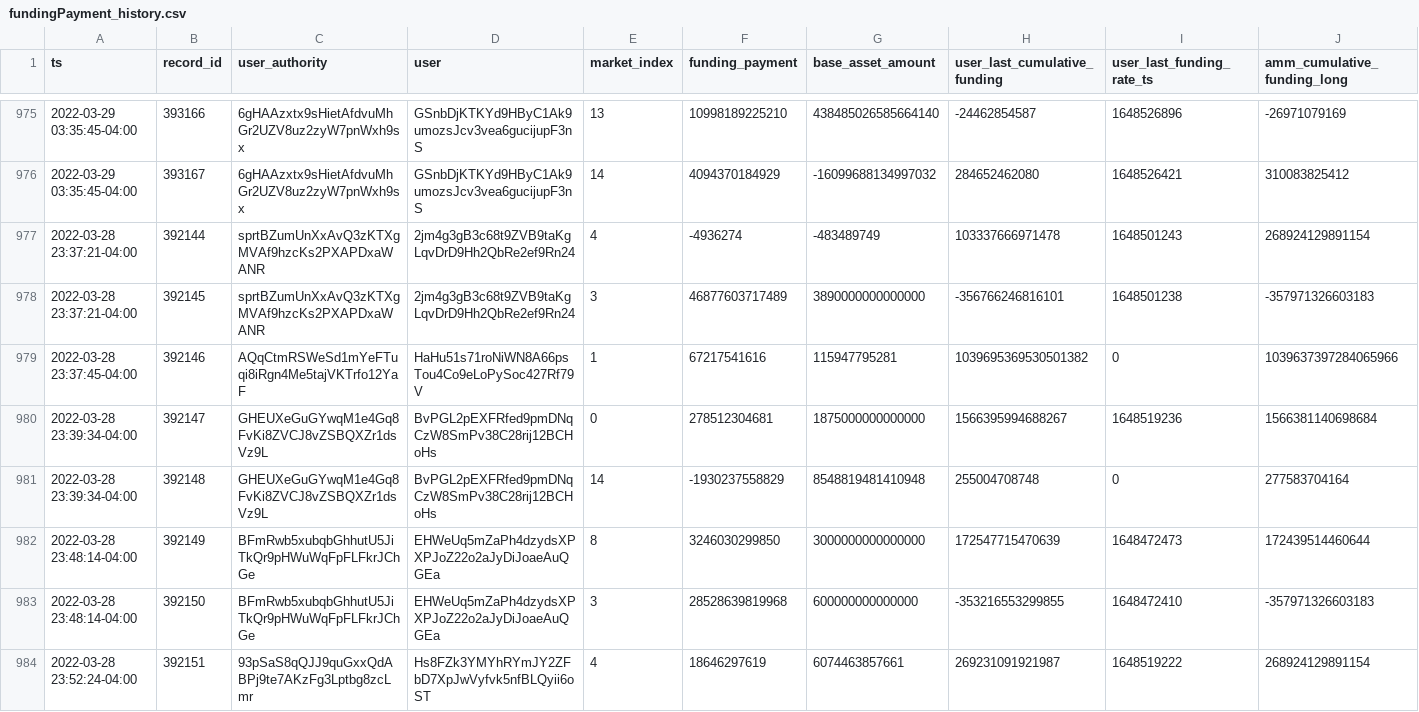
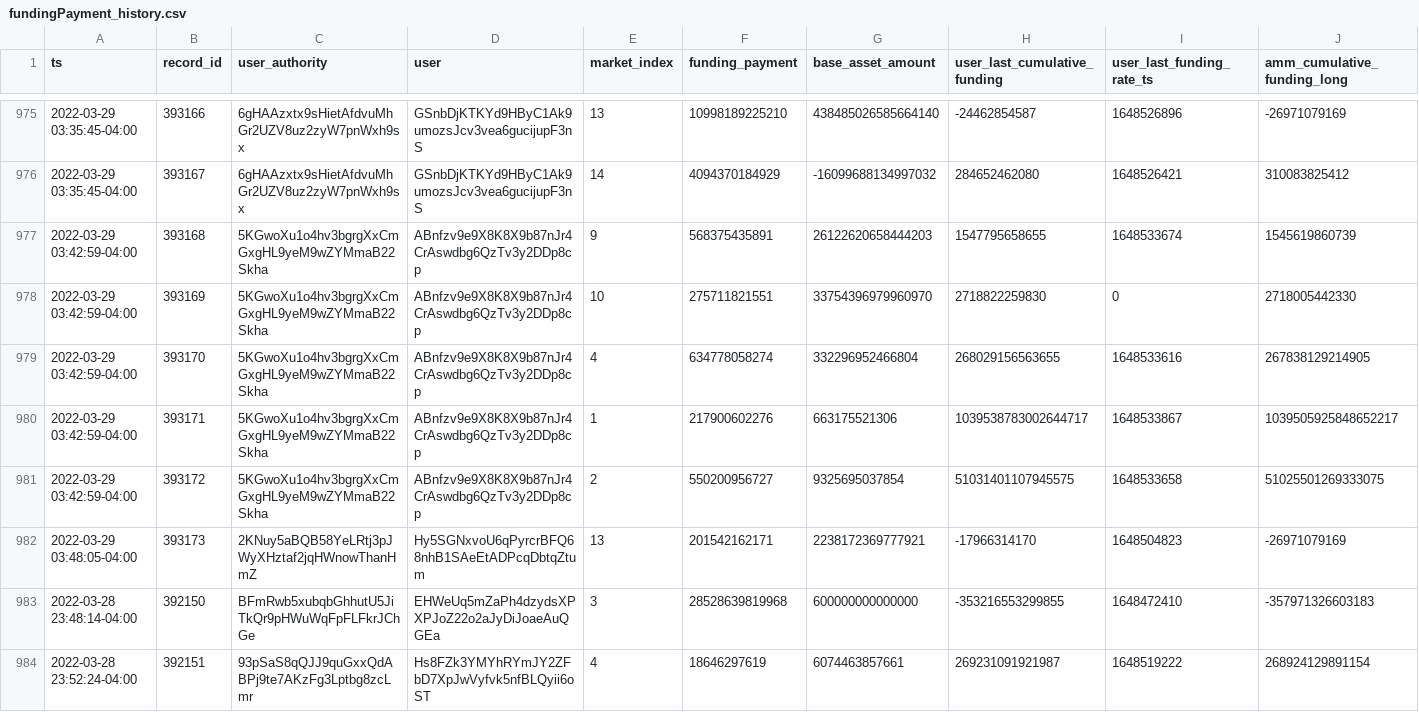
Before and after one commit to 0xbigz/drift-flat-data, a CSV file: data/fundingPayment_history.csv, drawn as a sheet; only a part is shown, gaps mark what is left out; removed rows and columns are numbered as before the commit, all else as after; rows hold the shown columns only; the diff names each change by its address in the sheet, - before the commit and + after, or states it on an @@ line.

```diff
--- a/data/fundingPayment_history.csv
+++ b/data/fundingPayment_history.csv
-row 977: 2022-03-28 23:37:21-04:00 | 392144 | sprtBZumUnXxAvQ3zKTXgMVAf9hzcKs2PXAPDxaWANR | 2jm4g3gB3c68t9ZVB9taKgLqvDrD9Hh2QbRe2ef9Rn24 | 4 | -4936274 | -483489749 | 103337666971478 | 1648501243 | 268924129891154
-row 978: 2022-03-28 23:37:21-04:00 | 392145 | sprtBZumUnXxAvQ3zKTXgMVAf9hzcKs2PXAPDxaWANR | 2jm4g3gB3c68t9ZVB9taKgLqvDrD9Hh2QbRe2ef9Rn24 | 3 | 46877603717489 | 3890000000000000 | -356766246816101 | 1648501238 | -357971326603183
-row 979: 2022-03-28 23:37:45-04:00 | 392146 | AQqCtmRSWeSd1mYeFTuqi8iRgn4Me5tajVKTrfo12YaF | HaHu51s71roNiWN8A66psTou4Co9eLoPySoc427Rf79V | 1 | 67217541616 | 115947795281 | 1039695369530501382 | 0 | 1039637397284065966
-row 980: 2022-03-28 23:39:34-04:00 | 392147 | GHEUXeGuGYwqM1e4Gq8FvKi8ZVCJ8vZSBQXZr1dsVz9L | BvPGL2pEXFRfed9pmDNqCzW8SmPv38C28rij12BCHoHs | 0 | 278512304681 | 1875000000000000 | 1566395994688267 | 1648519236 | 1566381140698684
-row 981: 2022-03-28 23:39:34-04:00 | 392148 | GHEUXeGuGYwqM1e4Gq8FvKi8ZVCJ8vZSBQXZr1dsVz9L | BvPGL2pEXFRfed9pmDNqCzW8SmPv38C28rij12BCHoHs | 14 | -1930237558829 | 8548819481410948 | 255004708748 | 0 | 277583704164
-row 982: 2022-03-28 23:48:14-04:00 | 392149 | BFmRwb5xubqbGhhutU5JiTkQr9pHWuWqFpFLFkrJChGe | EHWeUq5mZaPh4dzydsXPXPJoZ22o2aJyDiJoaeAuQGEa | 8 | 3246030299850 | 3000000000000000 | 172547715470639 | 1648472473 | 172439514460644
+row 977: 2022-03-29 03:42:59-04:00 | 393168 | 5KGwoXu1o4hv3bgrgXxCmGxgHL9yeM9wZYMmaB22Skha | ABnfzv9e9X8K8X9b87nJr4CrAswdbg6QzTv3y2DDp8cp | 9 | 568375435891 | 26122620658444203 | 1547795658655 | 1648533674 | 1545619860739
+row 978: 2022-03-29 03:42:59-04:00 | 393169 | 5KGwoXu1o4hv3bgrgXxCmGxgHL9yeM9wZYMmaB22Skha | ABnfzv9e9X8K8X9b87nJr4CrAswdbg6QzTv3y2DDp8cp | 10 | 275711821551 | 33754396979960970 | 2718822259830 | 0 | 2718005442330
+row 979: 2022-03-29 03:42:59-04:00 | 393170 | 5KGwoXu1o4hv3bgrgXxCmGxgHL9yeM9wZYMmaB22Skha | ABnfzv9e9X8K8X9b87nJr4CrAswdbg6QzTv3y2DDp8cp | 4 | 634778058274 | 332296952466804 | 268029156563655 | 1648533616 | 267838129214905
+row 980: 2022-03-29 03:42:59-04:00 | 393171 | 5KGwoXu1o4hv3bgrgXxCmGxgHL9yeM9wZYMmaB22Skha | ABnfzv9e9X8K8X9b87nJr4CrAswdbg6QzTv3y2DDp8cp | 1 | 217900602276 | 663175521306 | 1039538783002644717 | 1648533867 | 1039505925848652217
+row 981: 2022-03-29 03:42:59-04:00 | 393172 | 5KGwoXu1o4hv3bgrgXxCmGxgHL9yeM9wZYMmaB22Skha | ABnfzv9e9X8K8X9b87nJr4CrAswdbg6QzTv3y2DDp8cp | 2 | 550200956727 | 9325695037854 | 51031401107945575 | 1648533658 | 51025501269333075
+row 982: 2022-03-29 03:48:05-04:00 | 393173 | 2KNuy5aBQB58YeLRtj3pJWyXHztaf2jqHWnowThanHmZ | Hy5SGNxvoU6qPyrcrBFQ68nhB1SAeEtADPcqDbtqZtum | 13 | 201542162171 | 2238172369777921 | -17966314170 | 1648504823 | -26971079169
```
Also changed, not shown: data/markets_state.csv, data/trade_history.csv, 3 other files.
